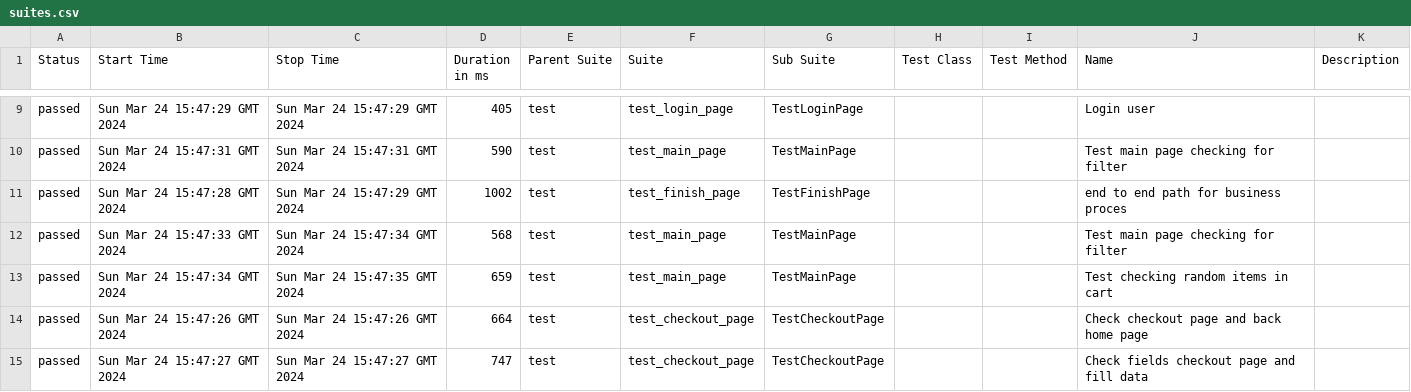
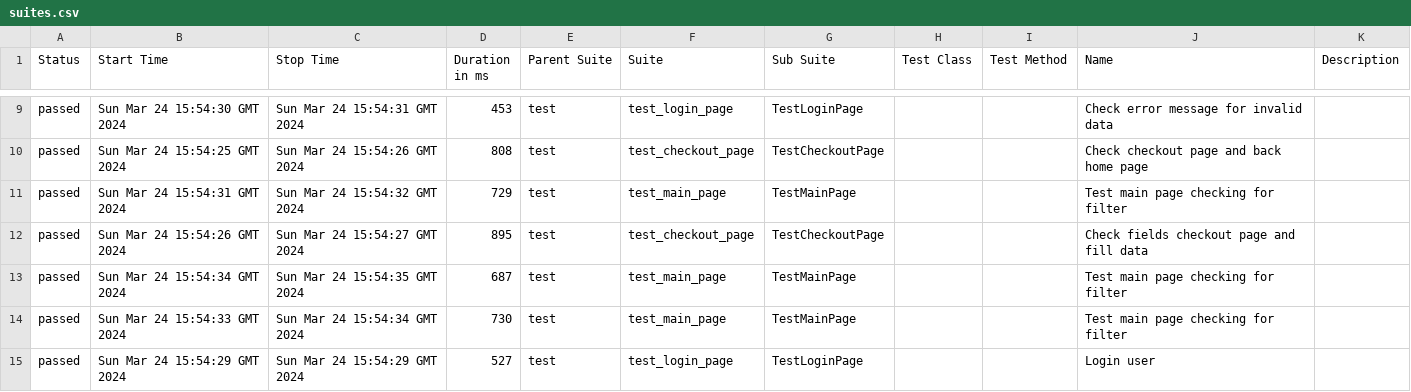
Before and after one commit to vladimirqw1221/test_ui, a CSV file: data/suites.csv, drawn as a sheet; only a part is shown, gaps mark what is left out; the diff covers the shown part only.

```diff
--- a/data/suites.csv
+++ b/data/suites.csv
@@ -9,7 +9,7 @@
-"passed","Sun Mar 24 15:47:29 GMT 2024","Sun Mar 24 15:47:29 GMT 2024","405","test","test_login_page","TestLoginPage","","","Login user",""
-"passed","Sun Mar 24 15:47:31 GMT 2024","Sun Mar 24 15:47:31 GMT 2024","590","test","test_main_page","TestMainPage","","","Test main page checking for filter",""
-"passed","Sun Mar 24 15:47:28 GMT 2024","Sun Mar 24 15:47:29 GMT 2024","1002","test","test_finish_page","TestFinishPage","","","end to end path for business proces",""
-"passed","Sun Mar 24 15:47:33 GMT 2024","Sun Mar 24 15:47:34 GMT 2024","568","test","test_main_page","TestMainPage","","","Test main page checking for filter",""
-"passed","Sun Mar 24 15:47:34 GMT 2024","Sun Mar 24 15:47:35 GMT 2024","659","test","test_main_page","TestMainPage","","","Test checking random items in cart",""
-"passed","Sun Mar 24 15:47:26 GMT 2024","Sun Mar 24 15:47:26 GMT 2024","664","test","test_checkout_page","TestCheckoutPage","","","Check checkout page and back home page",""
-"passed","Sun Mar 24 15:47:27 GMT 2024","Sun Mar 24 15:47:27 GMT 2024","747","test","test_checkout_page","TestCheckoutPage","","","Check fields checkout page and fill data",""
+"passed","Sun Mar 24 15:54:30 GMT 2024","Sun Mar 24 15:54:31 GMT 2024","453","test","test_login_page","TestLoginPage","","","Check error message for invalid data",""
+"passed","Sun Mar 24 15:54:25 GMT 2024","Sun Mar 24 15:54:26 GMT 2024","808","test","test_checkout_page","TestCheckoutPage","","","Check checkout page and back home page",""
+"passed","Sun Mar 24 15:54:31 GMT 2024","Sun Mar 24 15:54:32 GMT 2024","729","test","test_main_page","TestMainPage","","","Test main page checking for filter",""
+"passed","Sun Mar 24 15:54:26 GMT 2024","Sun Mar 24 15:54:27 GMT 2024","895","test","test_checkout_page","TestCheckoutPage","","","Check fields checkout page and fill data",""
+"passed","Sun Mar 24 15:54:34 GMT 2024","Sun Mar 24 15:54:35 GMT 2024","687","test","test_main_page","TestMainPage","","","Test main page checking for filter",""
+"passed","Sun Mar 24 15:54:33 GMT 2024","Sun Mar 24 15:54:34 GMT 2024","730","test","test_main_page","TestMainPage","","","Test main page checking for filter",""
+"passed","Sun Mar 24 15:54:29 GMT 2024","Sun Mar 24 15:54:29 GMT 2024","527","test","test_login_page","TestLoginPage","","","Login user",""
```
Also changed, not shown: 32 edited cells elsewhere in this file, data/behaviors.csv, 32 other files.
